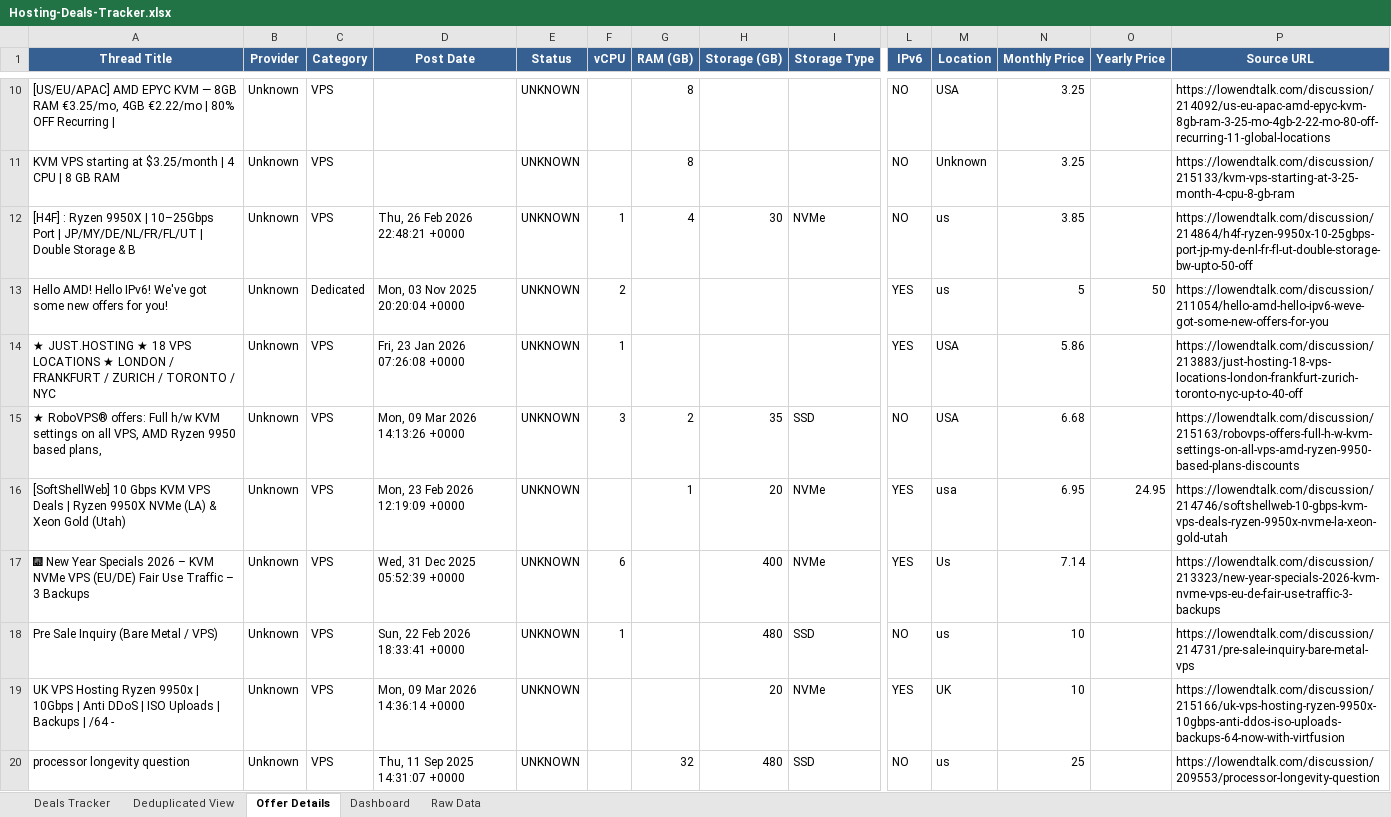
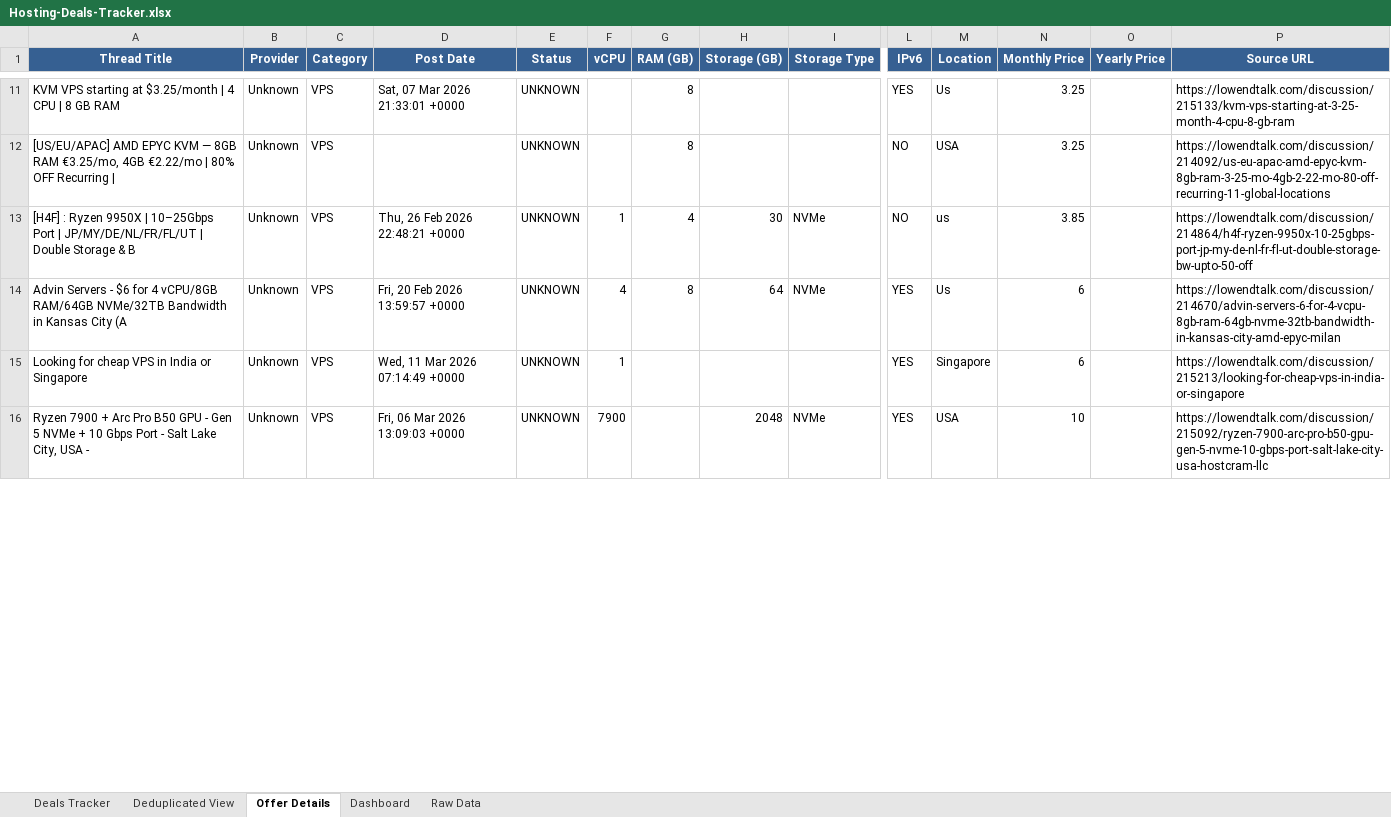
Before and after one commit to bojak83318/hosting-deals-tracker, an Excel workbook: output/Hosting-Deals-Tracker.xlsx, sheet Offer Details, drawn as a sheet; only a part is shown, gaps mark what is left out; values as stored, in another font and other column widths than the file's, no borders; removed rows and columns are numbered as before the commit, all else as after; rows hold the shown columns only; the diff covers the shown part only; the diff names each change by its address in the sheet, - before the commit and + after, or states it on an @@ line.

```diff
--- a/output/Hosting-Deals-Tracker.xlsx (sheet Offer Details)
+++ b/output/Hosting-Deals-Tracker.xlsx (sheet Offer Details)
+row 11: KVM VPS starting at $3.25/month | 4 CPU | 8 GB RAM | Unknown | VPS | Sat, 07 Mar 2026 21:33:01 +0000 | UNKNOWN |  | 8 |  |  | YES | Us | 3.25 |  | https://lowendtalk.com/discussion/215133/kvm-vps-starting-at-3-25-month-4-cpu-8-gb-ram
-row 11: KVM VPS starting at $3.25/month | 4 CPU | 8 GB RAM | Unknown | VPS |  | UNKNOWN |  | 8 |  |  | NO | Unknown | 3.25 |  | https://lowendtalk.com/discussion/215133/kvm-vps-starting-at-3-25-month-4-cpu-8-gb-ram
-row 13: Hello AMD! Hello IPv6! We've got some new offers for you! | Unknown | Dedicated | Mon, 03 Nov 2025 20:20:04 +0000 | UNKNOWN | 2 |  |  |  | YES | us | 5 | 50 | https://lowendtalk.com/discussion/211054/hello-amd-hello-ipv6-weve-got-some-new-offers-for-you
+row 14: Advin Servers - $6 for 4 vCPU/8GB RAM/64GB NVMe/32TB Bandwidth in Kansas City (A | Unknown | VPS | Fri, 20 Feb 2026 13:59:57 +0000 | UNKNOWN | 4 | 8 | 64 | NVMe | YES | Us | 6 |  | https://lowendtalk.com/discussion/214670/advin-servers-6-for-4-vcpu-8gb-ram-64gb-nvme-32tb-bandwidth-in-kansas-city-amd-epyc-milan
-A15 (Thread Title): ★ JUST.HOSTING ★ 18 VPS LOCATIONS ★ LONDON / FRANKFURT / ZURICH / TORONTO / NYC
+A15 (Thread Title): Looking for cheap VPS in India or Singapore
-D15 (Post Date): Fri, 23 Jan 2026 07:26:08 +0000
+D15 (Post Date): Wed, 11 Mar 2026 07:14:49 +0000
-M15 (Location): USA
+M15 (Location): Singapore
-N15 (Monthly Price): 5.86
+N15 (Monthly Price): 6
-P15 (Source URL): https://lowendtalk.com/discussion/213883/just-hosting-18-vps-locations-london-frankfurt-zurich-toronto-nyc-up-to-40-off
+P15 (Source URL): https://lowendtalk.com/discussion/215213/looking-for-cheap-vps-in-india-or-singapore
-row 15: ★ RoboVPS® offers: Full h/w KVM settings on all VPS, AMD Ryzen 9950 based plans, | Unknown | VPS | Mon, 09 Mar 2026 14:13:26 +0000 | UNKNOWN | 3 | 2 | 35 | SSD | NO | USA | 6.68 |  | https://lowendtalk.com/discussion/215163/robovps-offers-full-h-w-kvm-settings-on-all-vps-amd-ryzen-9950-based-plans-discounts
-row 16: [SoftShellWeb] 10 Gbps KVM VPS Deals | Ryzen 9950X NVMe (LA) & Xeon Gold (Utah) | Unknown | VPS | Mon, 23 Feb 2026 12:19:09 +0000 | UNKNOWN |  | 1 | 20 | NVMe | YES | usa | 6.95 | 24.95 | https://lowendtalk.com/discussion/214746/softshellweb-10-gbps-kvm-vps-deals-ryzen-9950x-nvme-la-xeon-gold-utah
-row 17: 🎆 New Year Specials 2026 – KVM NVMe VPS (EU/DE) Fair Use Traffic – 3 Backups | Unknown | VPS | Wed, 31 Dec 2025 05:52:39 +0000 | UNKNOWN | 6 |  | 400 | NVMe | YES | Us | 7.14 |  | https://lowendtalk.com/discussion/213323/new-year-specials-2026-kvm-nvme-vps-eu-de-fair-use-traffic-3-backups
-row 18: Pre Sale Inquiry (Bare Metal / VPS) | Unknown | VPS | Sun, 22 Feb 2026 18:33:41 +0000 | UNKNOWN | 1 |  | 480 | SSD | NO | us | 10 |  | https://lowendtalk.com/discussion/214731/pre-sale-inquiry-bare-metal-vps
-A16 (Thread Title): UK VPS Hosting Ryzen 9950x | 10Gbps | Anti DDoS | ISO Uploads | Backups | /64 -
+A16 (Thread Title): Ryzen 7900 + Arc Pro B50 GPU - Gen 5 NVMe + 10 Gbps Port - Salt Lake City, USA -
-D16 (Post Date): Mon, 09 Mar 2026 14:36:14 +0000
+D16 (Post Date): Fri, 06 Mar 2026 13:09:03 +0000
-F16 (vCPU): (empty)
+F16 (vCPU): 7900
-H16 (Storage (GB)): 20
+H16 (Storage (GB)): 2048
-M16 (Location): UK
+M16 (Location): USA
-P16 (Source URL): https://lowendtalk.com/discussion/215166/uk-vps-hosting-ryzen-9950x-10gbps-anti-ddos-iso-uploads-backups-64-now-with-virtfusion
+P16 (Source URL): https://lowendtalk.com/discussion/215092/ryzen-7900-arc-pro-b50-gpu-gen-5-nvme-10-gbps-port-salt-lake-city-usa-hostcram-llc
-row 20: processor longevity question | Unknown | VPS | Thu, 11 Sep 2025 14:31:07 +0000 | UNKNOWN |  | 32 | 480 | SSD | NO | us | 25 |  | https://lowendtalk.com/discussion/209553/processor-longevity-question
```
Also changed, not shown: 12 added rows, 13 removed rows, 2 moved rows and 20 edited cells elsewhere in this sheet, sheet Deals Tracker, sheet Deduplicated View, sheet Raw Data, sheet Dashboard, 1 other file.
